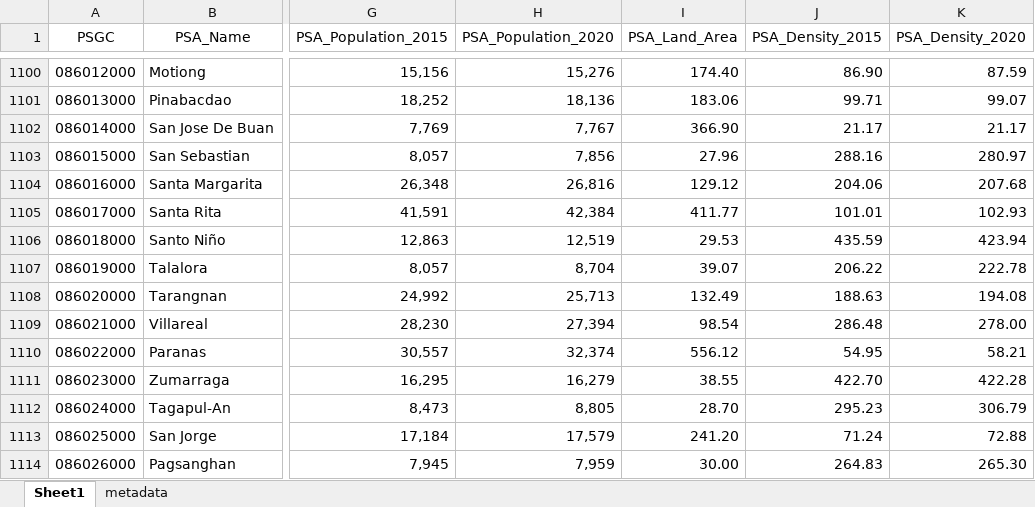
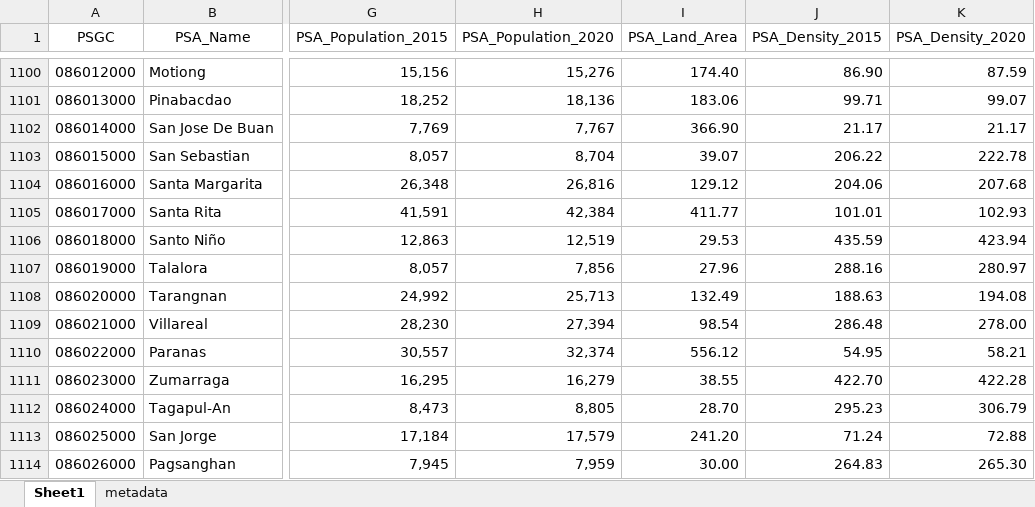
Before and after one commit to ajamontesa/PH-LGU-Data, an Excel workbook: PSA-Population-Data.xlsx, sheet Sheet1, drawn as a sheet; only a part is shown, gaps mark what is left out; values as stored, in another font and other column widths than the file's, no borders; the diff names each change by its address in the sheet, - before the commit and + after, or states it on an @@ line.

Commit message:
Corrected Population data

```diff
--- a/PSA-Population-Data.xlsx (sheet Sheet1)
+++ b/PSA-Population-Data.xlsx (sheet Sheet1)
-H1103 (PSA_Population_2020): 7,856
+H1103 (PSA_Population_2020): 8,704
-I1103 (PSA_Land_Area): 27.96
+I1103 (PSA_Land_Area): 39.07
-J1103 (PSA_Density_2015): 288.16
+J1103 (PSA_Density_2015): 206.22
-K1103 (PSA_Density_2020): 280.97
+K1103 (PSA_Density_2020): 222.78
-H1107 (PSA_Population_2020): 8,704
+H1107 (PSA_Population_2020): 7,856
-I1107 (PSA_Land_Area): 39.07
+I1107 (PSA_Land_Area): 27.96
-J1107 (PSA_Density_2015): 206.22
+J1107 (PSA_Density_2015): 288.16
-K1107 (PSA_Density_2020): 222.78
+K1107 (PSA_Density_2020): 280.97
```
